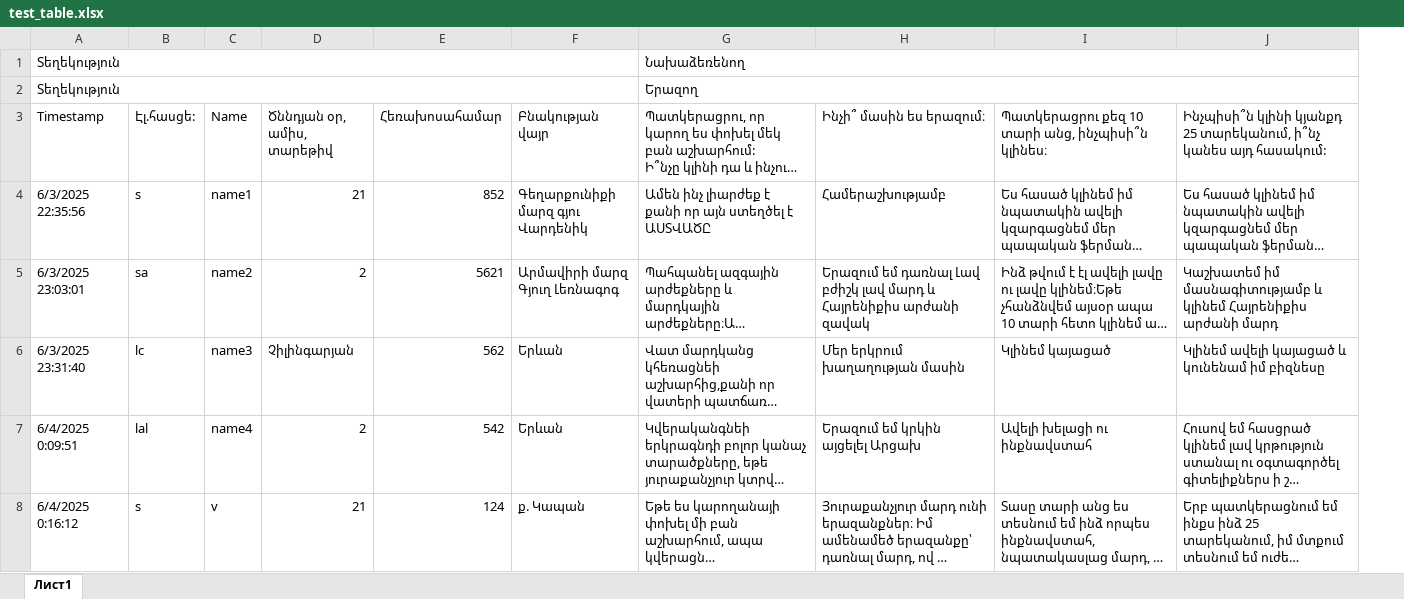
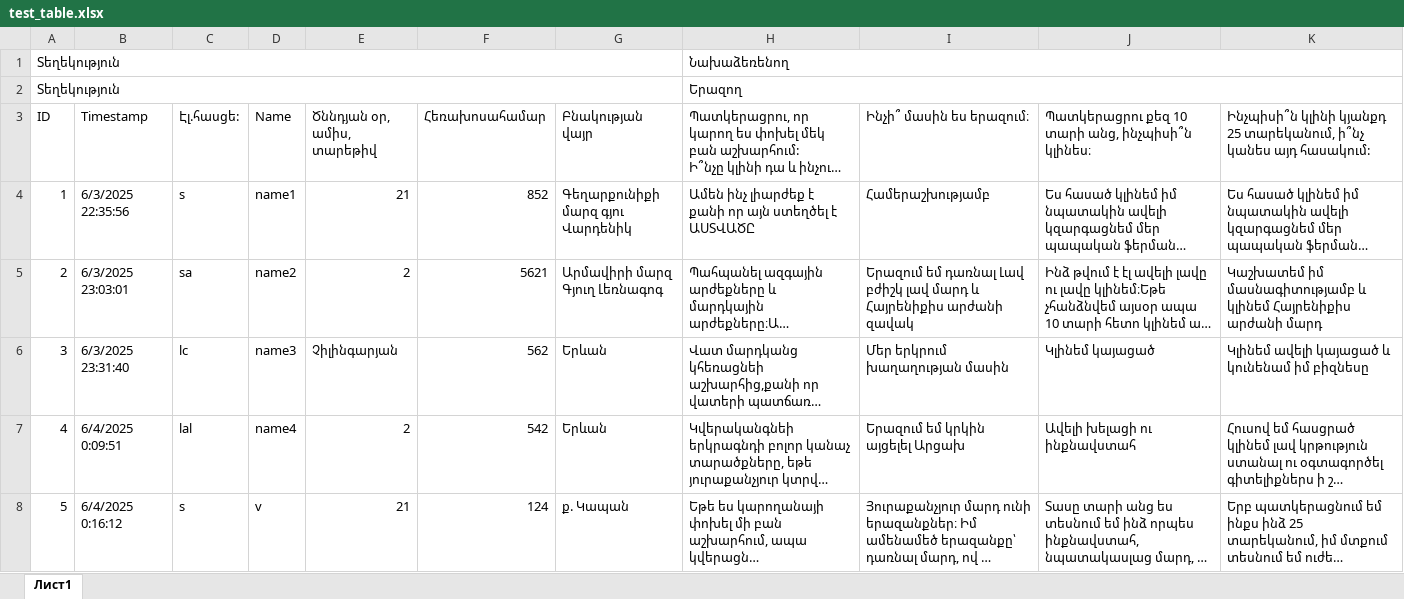
Before and after one commit to 3441k/kharuyk-summer-school-review-responses, an Excel workbook: data/test_table.xlsx, sheet Лист1, drawn as a sheet; only a part is shown; long unchanged cells end in …; values as stored, in another font and other column widths than the file's, no cell formats; charts and pictures not drawn; removed rows and columns are numbered as before the commit, all else as after; the diff covers the shown part only; the diff names each change by its address in the sheet, - before the commit and + after, or states it on an @@ line.

```diff
--- a/data/test_table.xlsx (sheet Лист1)
+++ b/data/test_table.xlsx (sheet Лист1)
+column A, rows 1-8: Տեղեկություն | Տեղեկություն | ID | 1 | 2 | 3 | 4 | 5
-B1:B2: Տեղեկություն
+B1:B2: (empty)
-A1:F1 merged
-A2:F2 merged
```
Also changed, not shown: 2 added rows elsewhere in this sheet, cell formats, charts or pictures, 1 other file.
